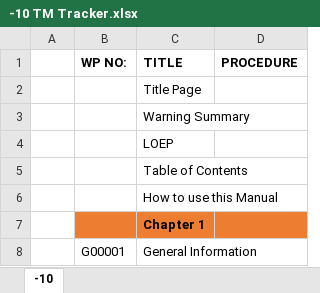
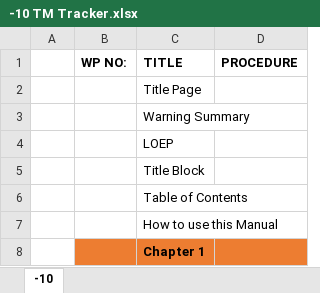
Before and after one commit to Tech-Research-Group/TM-Generator, an Excel workbook: trackers/-10 TM Tracker.xlsx, sheet -10, drawn as a sheet; only a part is shown; the shorter side is filled out with more unchanged rows; values as stored, in another font and other column widths than the file's, no borders; the diff names each change by its address in the sheet, - before the commit and + after, or states it on an @@ line.

```diff
--- a/trackers/-10 TM Tracker.xlsx (sheet -10)
+++ b/trackers/-10 TM Tracker.xlsx (sheet -10)
+row 5:  |  | Title Block
```
Also changed, not shown: 4 other files.
